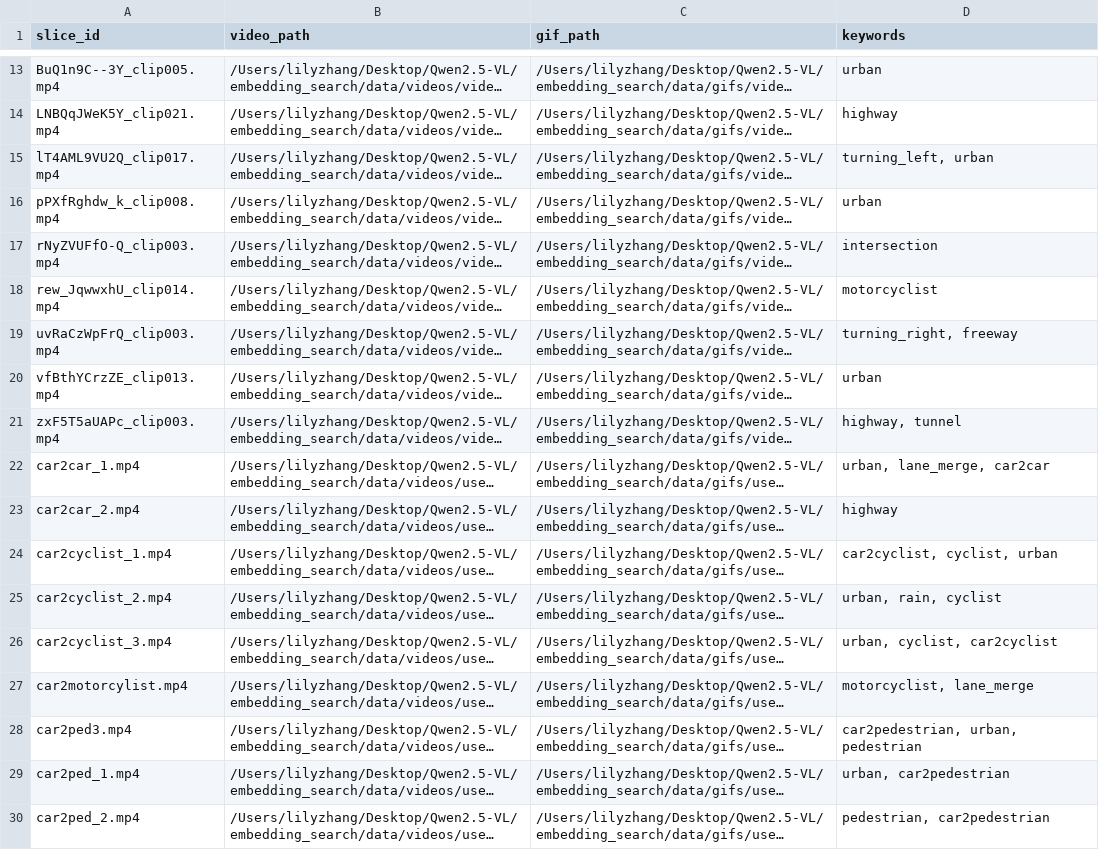
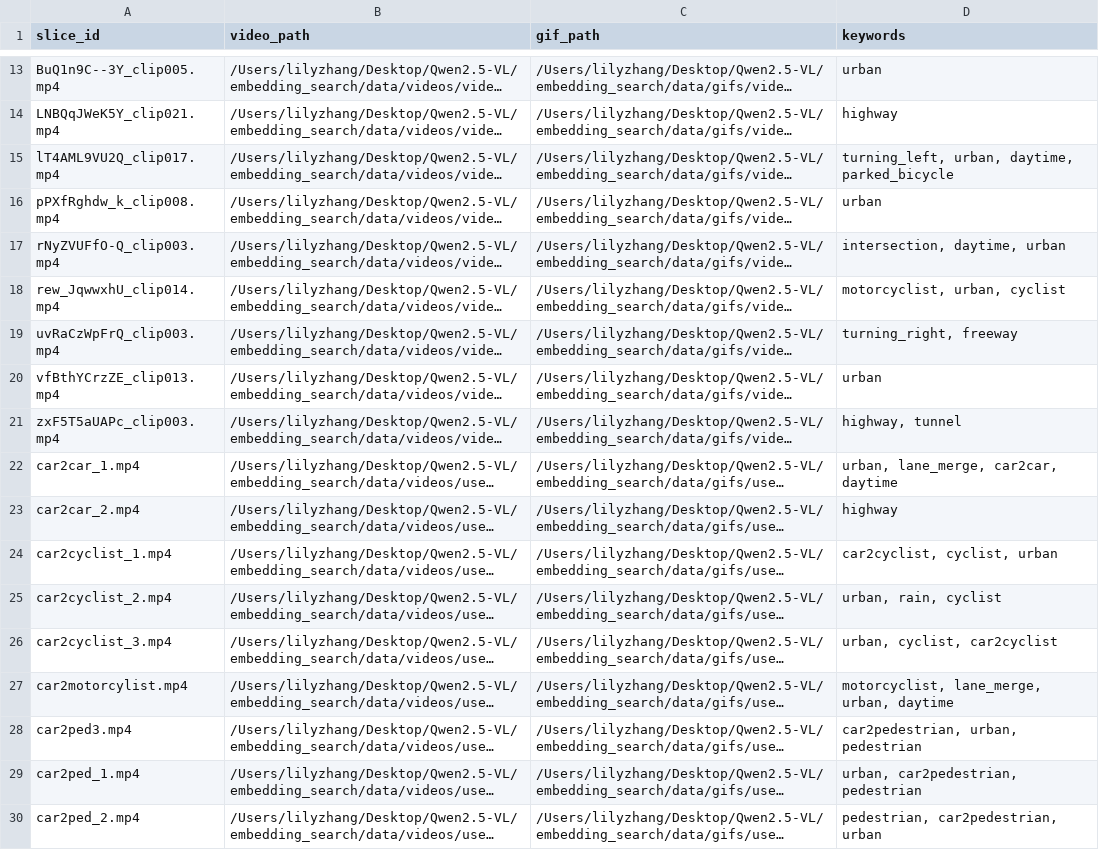
Before and after one commit to lilyzhng/Qwen2.5-VL, a CSV file: embedding_search/data/annotation/video_annotation.csv, drawn as a sheet; only a part is shown, gaps mark what is left out; long unchanged cells end in …; the diff names each change by its address in the sheet, - before the commit and + after, or states it on an @@ line.

```diff
--- a/embedding_search/data/annotation/video_annotation.csv
+++ b/embedding_search/data/annotation/video_annotation.csv
-D15 (keywords): turning_left, urban
+D15 (keywords): turning_left, urban, daytime, parked_bicycle
-D17 (keywords): intersection
+D17 (keywords): intersection, daytime, urban
-D18 (keywords): motorcyclist
+D18 (keywords): motorcyclist, urban, cyclist
-D22 (keywords): urban, lane_merge, car2car
+D22 (keywords): urban, lane_merge, car2car, daytime
-D27 (keywords): motorcyclist, lane_merge
+D27 (keywords): motorcyclist, lane_merge, urban, daytime
-D29 (keywords): urban, car2pedestrian
+D29 (keywords): urban, car2pedestrian, pedestrian
-D30 (keywords): pedestrian, car2pedestrian
+D30 (keywords): pedestrian, car2pedestrian, urban
```
Also changed, not shown: 4 other files.
